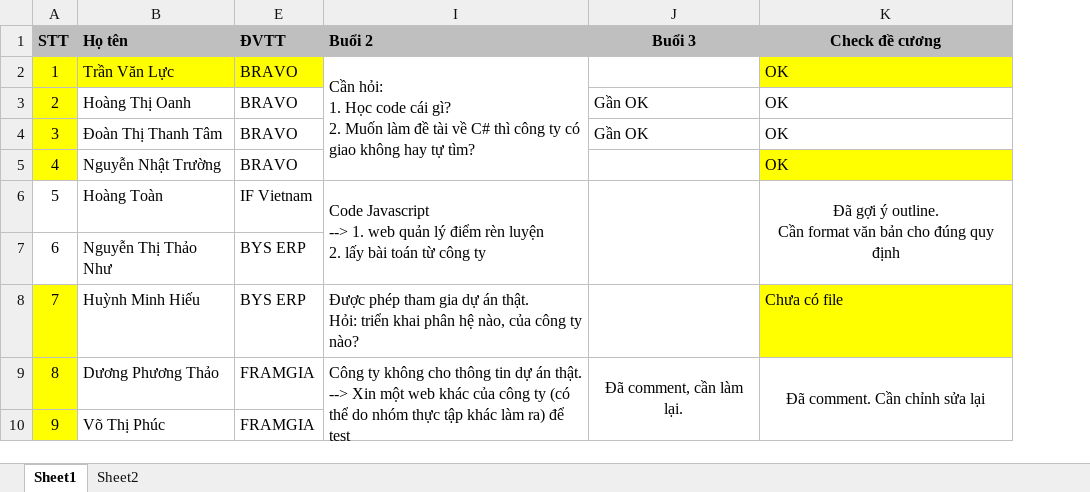
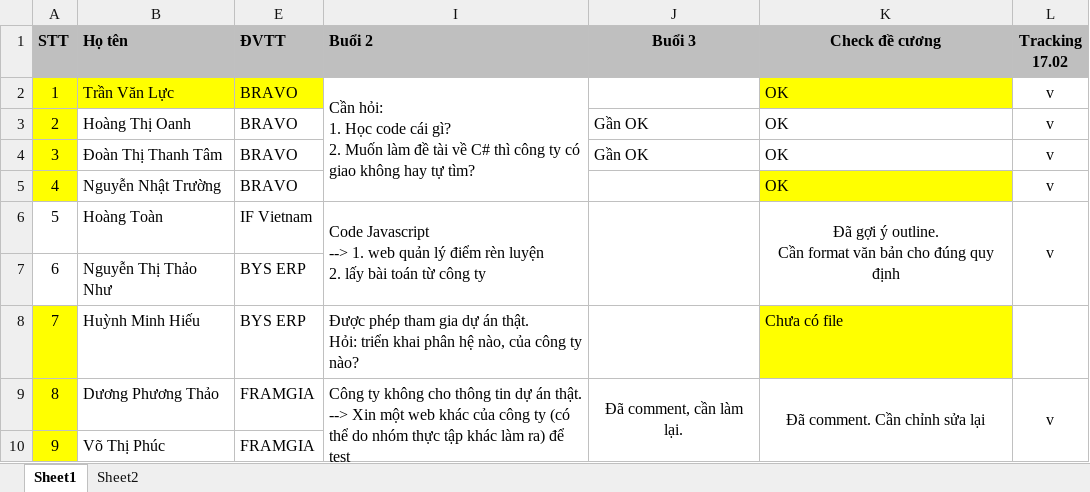
Before and after one commit to ThanhTamDoan/ThucTap_2019_2020_2, an Excel workbook: DS SV.xlsx, sheet Sheet1, drawn as a sheet; only a part is shown; values as stored, in another font and other column widths than the file's, no borders; the diff names each change by its address in the sheet, - before the commit and + after, or states it on an @@ line.

```diff
--- a/DS SV.xlsx (sheet Sheet1)
+++ b/DS SV.xlsx (sheet Sheet1)
+column L (Tracking 17.02), rows 2-9: v | v | v | v | v |  |  | v
```
Also changed, not shown: 1 other file.
